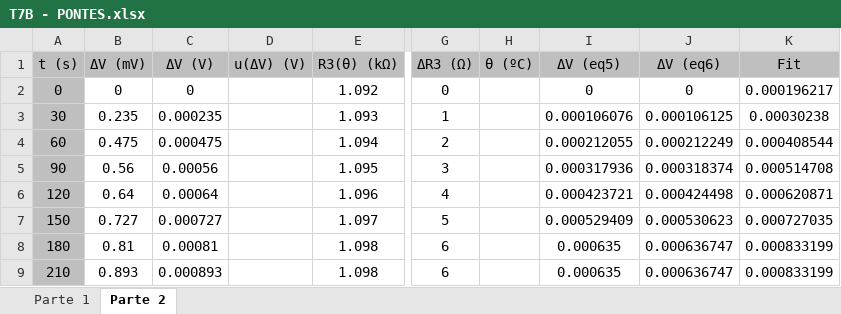
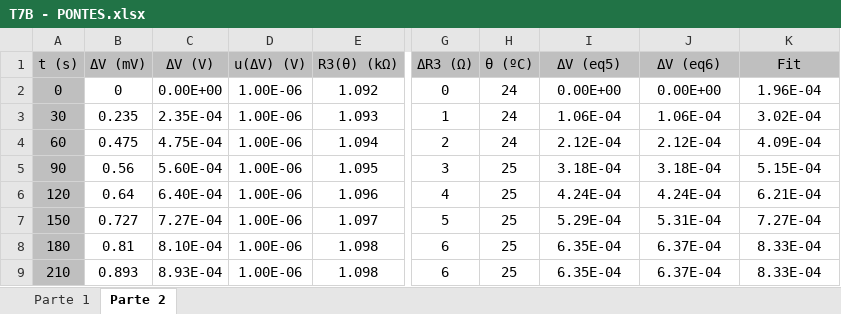
Before and after one commit to sergisousa/LABSFISICAI, an Excel workbook: T7B - PONTES.xlsx, sheet Parte 2, drawn as a sheet; only a part is shown, gaps mark what is left out; values as stored, in another font and other column widths than the file's, no borders; charts and pictures not drawn; the diff covers the shown part only; the diff names each change by its address in the sheet, - before the commit and + after, or states it on an @@ line.

Commit message:
t7b - com incertezas

```diff
--- a/T7B - PONTES.xlsx (sheet Parte 2)
+++ b/T7B - PONTES.xlsx (sheet Parte 2)
-C2 (ΔV (V)): 0
+C2 (ΔV (V)): 0.00E+00
-D2:D9 (u(ΔV) (V)): (empty)
+D2:D9 (u(ΔV) (V)): 1.00E-06
-H2:H4 (θ (ºC)): (empty)
+H2:H4 (θ (ºC)): 24
-I2 (ΔV (eq5)): 0
+I2 (ΔV (eq5)): 0.00E+00
-J2 (ΔV (eq6)): 0
+J2 (ΔV (eq6)): 0.00E+00
-K2 (Fit): 0.000196217
+K2 (Fit): 1.96E-04
-C3 (ΔV (V)): 0.000235
+C3 (ΔV (V)): 2.35E-04
-I3 (ΔV (eq5)): 0.000106076
+I3 (ΔV (eq5)): 1.06E-04
-J3 (ΔV (eq6)): 0.000106125
+J3 (ΔV (eq6)): 1.06E-04
-K3 (Fit): 0.00030238
+K3 (Fit): 3.02E-04
-C4 (ΔV (V)): 0.000475
+C4 (ΔV (V)): 4.75E-04
-I4 (ΔV (eq5)): 0.000212055
+I4 (ΔV (eq5)): 2.12E-04
-J4 (ΔV (eq6)): 0.000212249
+J4 (ΔV (eq6)): 2.12E-04
-K4 (Fit): 0.000408544
+K4 (Fit): 4.09E-04
-C5 (ΔV (V)): 0.00056
+C5 (ΔV (V)): 5.60E-04
-H5:H9 (θ (ºC)): (empty)
+H5:H9 (θ (ºC)): 25
-I5 (ΔV (eq5)): 0.000317936
+I5 (ΔV (eq5)): 3.18E-04
-J5 (ΔV (eq6)): 0.000318374
+J5 (ΔV (eq6)): 3.18E-04
-K5 (Fit): 0.000514708
+K5 (Fit): 5.15E-04
-C6 (ΔV (V)): 0.00064
+C6 (ΔV (V)): 6.40E-04
-I6 (ΔV (eq5)): 0.000423721
+I6 (ΔV (eq5)): 4.24E-04
-J6 (ΔV (eq6)): 0.000424498
+J6 (ΔV (eq6)): 4.24E-04
-K6 (Fit): 0.000620871
+K6 (Fit): 6.21E-04
-C7 (ΔV (V)): 0.000727
+C7 (ΔV (V)): 7.27E-04
-I7 (ΔV (eq5)): 0.000529409
+I7 (ΔV (eq5)): 5.29E-04
-J7 (ΔV (eq6)): 0.000530623
+J7 (ΔV (eq6)): 5.31E-04
-K7 (Fit): 0.000727035
+K7 (Fit): 7.27E-04
-C8 (ΔV (V)): 0.00081
+C8 (ΔV (V)): 8.10E-04
-I8:I9 (ΔV (eq5)): 0.000635
+I8:I9 (ΔV (eq5)): 6.35E-04
-J8:J9 (ΔV (eq6)): 0.000636747
+J8:J9 (ΔV (eq6)): 6.37E-04
-K8:K9 (Fit): 0.000833199
+K8:K9 (Fit): 8.33E-04
-C9 (ΔV (V)): 0.000893
+C9 (ΔV (V)): 8.93E-04
```
Also changed, not shown: 259 edited cells elsewhere in this sheet, sheet Parte 1, charts or pictures.
